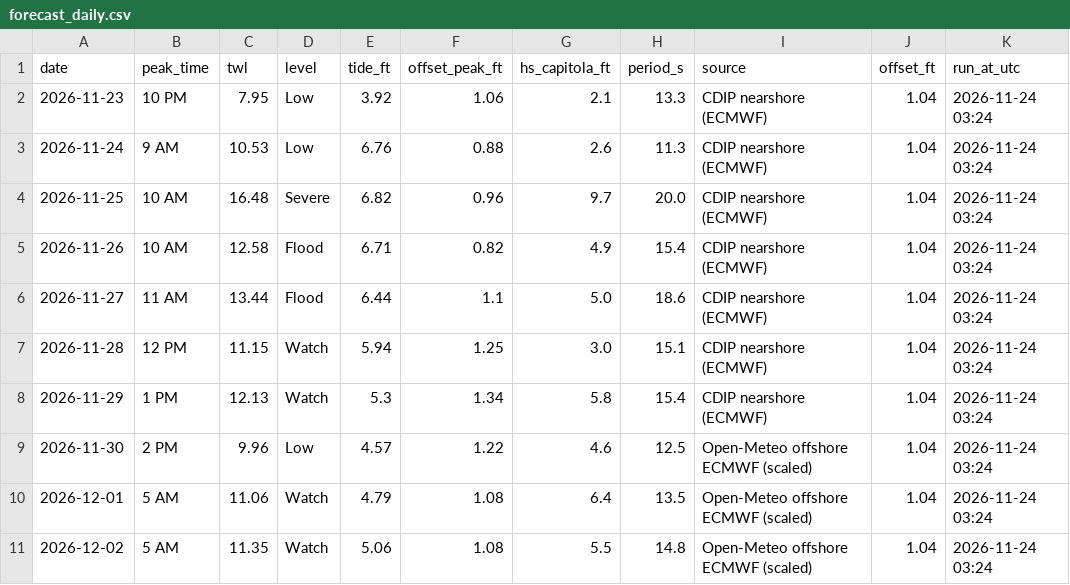
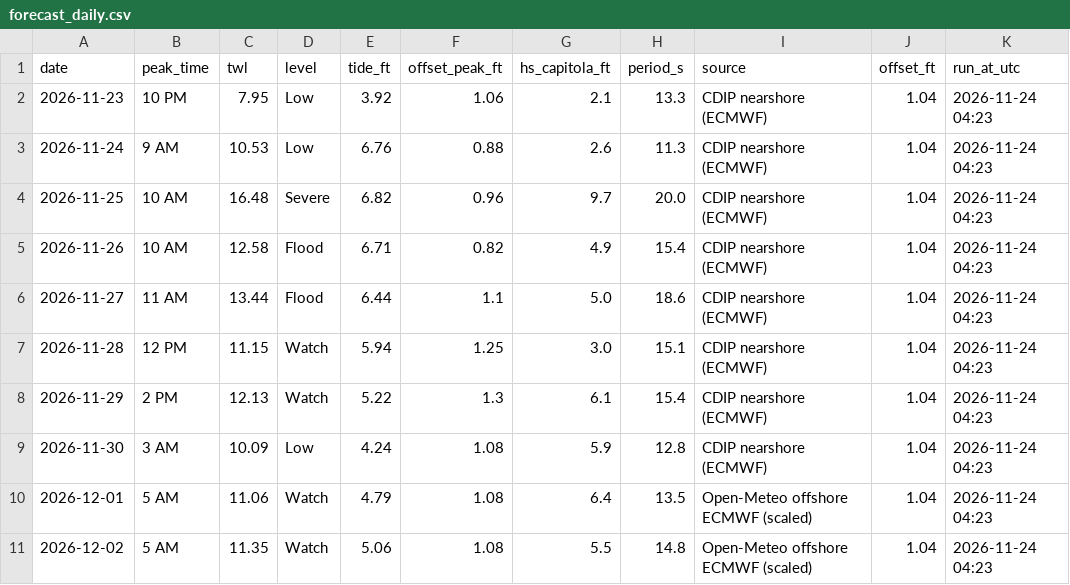
Before and after one commit to kevinkeet/frontpage, a CSV file: capitola/data/forecast_daily.csv, drawn as a sheet.

```diff
--- a/capitola/data/forecast_daily.csv
+++ b/capitola/data/forecast_daily.csv
@@ -1,11 +1,11 @@
 date,peak_time,twl,level,tide_ft,offset_peak_ft,hs_capitola_ft,period_s,source,offset_ft,run_at_utc
-2026-11-23,10 PM,7.95,Low,3.92,1.06,2.1,13.3,CDIP nearshore (ECMWF),1.04,2026-11-24 03:24
-2026-11-24,9 AM,10.53,Low,6.76,0.88,2.6,11.3,CDIP nearshore (ECMWF),1.04,2026-11-24 03:24
-2026-11-25,10 AM,16.48,Severe,6.82,0.96,9.7,20.0,CDIP nearshore (ECMWF),1.04,2026-11-24 03:24
-2026-11-26,10 AM,12.58,Flood,6.71,0.82,4.9,15.4,CDIP nearshore (ECMWF),1.04,2026-11-24 03:24
-2026-11-27,11 AM,13.44,Flood,6.44,1.1,5.0,18.6,CDIP nearshore (ECMWF),1.04,2026-11-24 03:24
-2026-11-28,12 PM,11.15,Watch,5.94,1.25,3.0,15.1,CDIP nearshore (ECMWF),1.04,2026-11-24 03:24
-2026-11-29,1 PM,12.13,Watch,5.3,1.34,5.8,15.4,CDIP nearshore (ECMWF),1.04,2026-11-24 03:24
-2026-11-30,2 PM,9.96,Low,4.57,1.22,4.6,12.5,Open-Meteo offshore ECMWF (scaled),1.04,2026-11-24 03:24
-2026-12-01,5 AM,11.06,Watch,4.79,1.08,6.4,13.5,Open-Meteo offshore ECMWF (scaled),1.04,2026-11-24 03:24
-2026-12-02,5 AM,11.35,Watch,5.06,1.08,5.5,14.8,Open-Meteo offshore ECMWF (scaled),1.04,2026-11-24 03:24
+2026-11-23,10 PM,7.95,Low,3.92,1.06,2.1,13.3,CDIP nearshore (ECMWF),1.04,2026-11-24 04:23
+2026-11-24,9 AM,10.53,Low,6.76,0.88,2.6,11.3,CDIP nearshore (ECMWF),1.04,2026-11-24 04:23
+2026-11-25,10 AM,16.48,Severe,6.82,0.96,9.7,20.0,CDIP nearshore (ECMWF),1.04,2026-11-24 04:23
+2026-11-26,10 AM,12.58,Flood,6.71,0.82,4.9,15.4,CDIP nearshore (ECMWF),1.04,2026-11-24 04:23
+2026-11-27,11 AM,13.44,Flood,6.44,1.1,5.0,18.6,CDIP nearshore (ECMWF),1.04,2026-11-24 04:23
+2026-11-28,12 PM,11.15,Watch,5.94,1.25,3.0,15.1,CDIP nearshore (ECMWF),1.04,2026-11-24 04:23
+2026-11-29,2 PM,12.13,Watch,5.22,1.3,6.1,15.4,CDIP nearshore (ECMWF),1.04,2026-11-24 04:23
+2026-11-30,3 AM,10.09,Low,4.24,1.08,5.9,12.8,CDIP nearshore (ECMWF),1.04,2026-11-24 04:23
+2026-12-01,5 AM,11.06,Watch,4.79,1.08,6.4,13.5,Open-Meteo offshore ECMWF (scaled),1.04,2026-11-24 04:23
+2026-12-02,5 AM,11.35,Watch,5.06,1.08,5.5,14.8,Open-Meteo offshore ECMWF (scaled),1.04,2026-11-24 04:23
```
Also changed, not shown: capitola/data/forecast_hourly.csv, capitola/data/outlook_hourly.csv.
